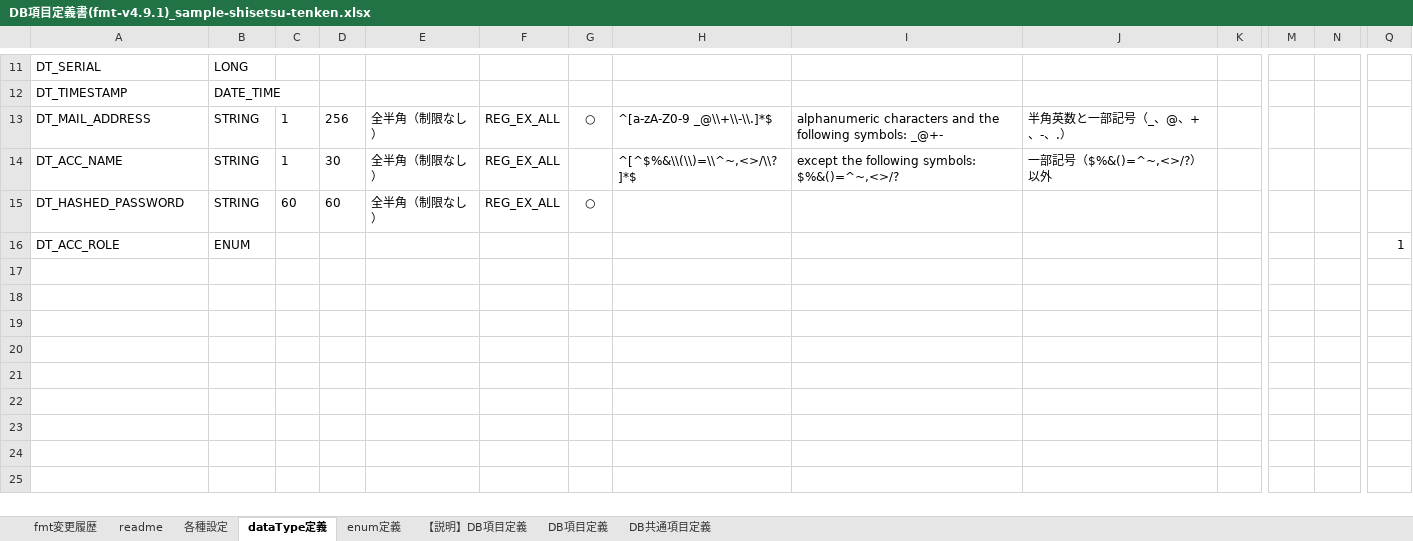
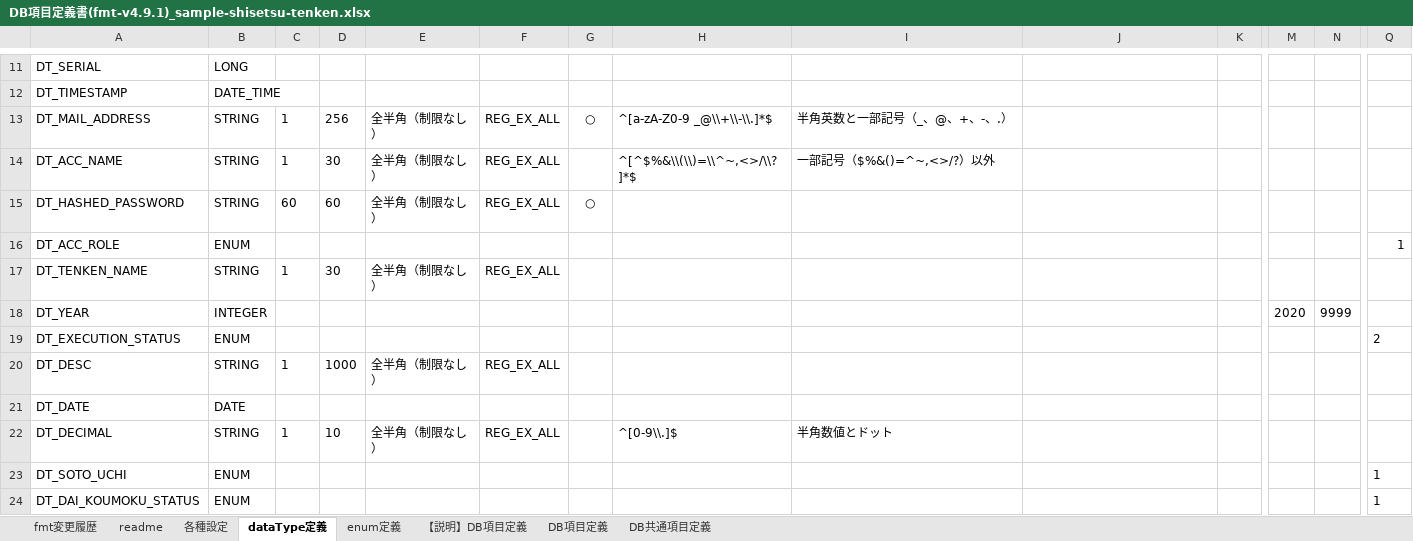
Before and after one commit to ecuacion-jp/ecuacion-tool-code-generator, an Excel workbook: ecuacion-tool-code-generator-batch/excel-format/DB項目定義書(fmt-v4.9.1)_sample-shisetsu-tenken.xlsx, sheet dataType定義, drawn as a sheet; only a part is shown, gaps mark what is left out; values as stored, in another font and other column widths than the file's, no borders; table styles not drawn; rows hold the shown columns only; the diff names each change by its address in the sheet, - before the commit and + after, or states it on an @@ line.

```diff
--- a/ecuacion-tool-code-generator-batch/excel-format/DB項目定義書(fmt-v4.9.1)_sample-shisetsu-tenken.xlsx (sheet dataType定義)
+++ b/ecuacion-tool-code-generator-batch/excel-format/DB項目定義書(fmt-v4.9.1)_sample-shisetsu-tenken.xlsx (sheet dataType定義)
-I13: alphanumeric characters and the following symbols: _@+-
+I13: 半角英数と一部記号（_、@、+、-、.）
-J13: 半角英数と一部記号（_、@、+、-、.）
+J13: (empty)
-I14: except the following symbols: $%&()=^~,<>/?
+I14: 一部記号（$%&()=^~,<>/?）以外
-J14: 一部記号（$%&()=^~,<>/?）以外
+J14: (empty)
+row 17: DT_TENKEN_NAME | STRING | 1 | 30 | 全半角（制限なし） | REG_EX_ALL
+row 18: DT_YEAR | INTEGER |  |  |  |  |  |  |  |  |  | 2020 | 9999
+row 19: DT_EXECUTION_STATUS | ENUM |  |  |  |  |  |  |  |  |  |  |  | 2
+row 20: DT_DESC | STRING | 1 | 1000 | 全半角（制限なし） | REG_EX_ALL
+row 21: DT_DATE | DATE
+row 22: DT_DECIMAL | STRING | 1 | 10 | 全半角（制限なし） | REG_EX_ALL |  | ^[0-9\\.]$ | 半角数値とドット
+row 23: DT_SOTO_UCHI | ENUM |  |  |  |  |  |  |  |  |  |  |  | 1
+row 24: DT_DAI_KOUMOKU_STATUS | ENUM |  |  |  |  |  |  |  |  |  |  |  | 1
```
Also changed, not shown: sheet DB項目定義, sheet enum定義.
